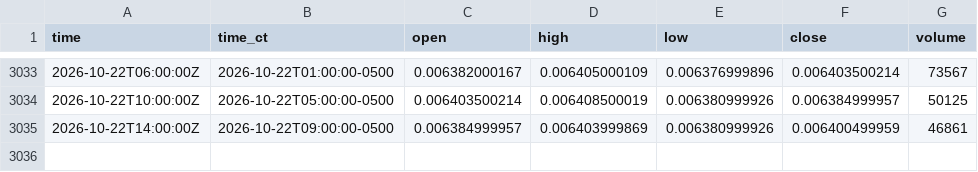
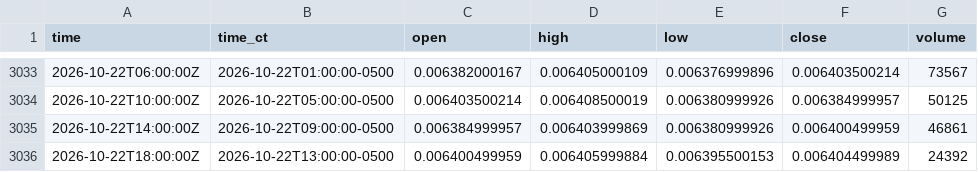
Before and after one commit to HAM-X/whs-data, a CSV file: data/bars/4h/6J.csv, drawn as a sheet; only a part is shown, gaps mark what is left out; the diff names each change by its address in the sheet, - before the commit and + after, or states it on an @@ line.

```diff
--- a/data/bars/4h/6J.csv
+++ b/data/bars/4h/6J.csv
+row 3036: 2026-10-22T18:00:00Z | 2026-10-22T13:00:00-0500 | 0.006400499959 | 0.006405999884 | 0.006395500153 | 0.006404499989 | 24392
```
Also changed, not shown: data/bars/4h/6A.csv, data/bars/4h/6C.csv, 38 other files.
